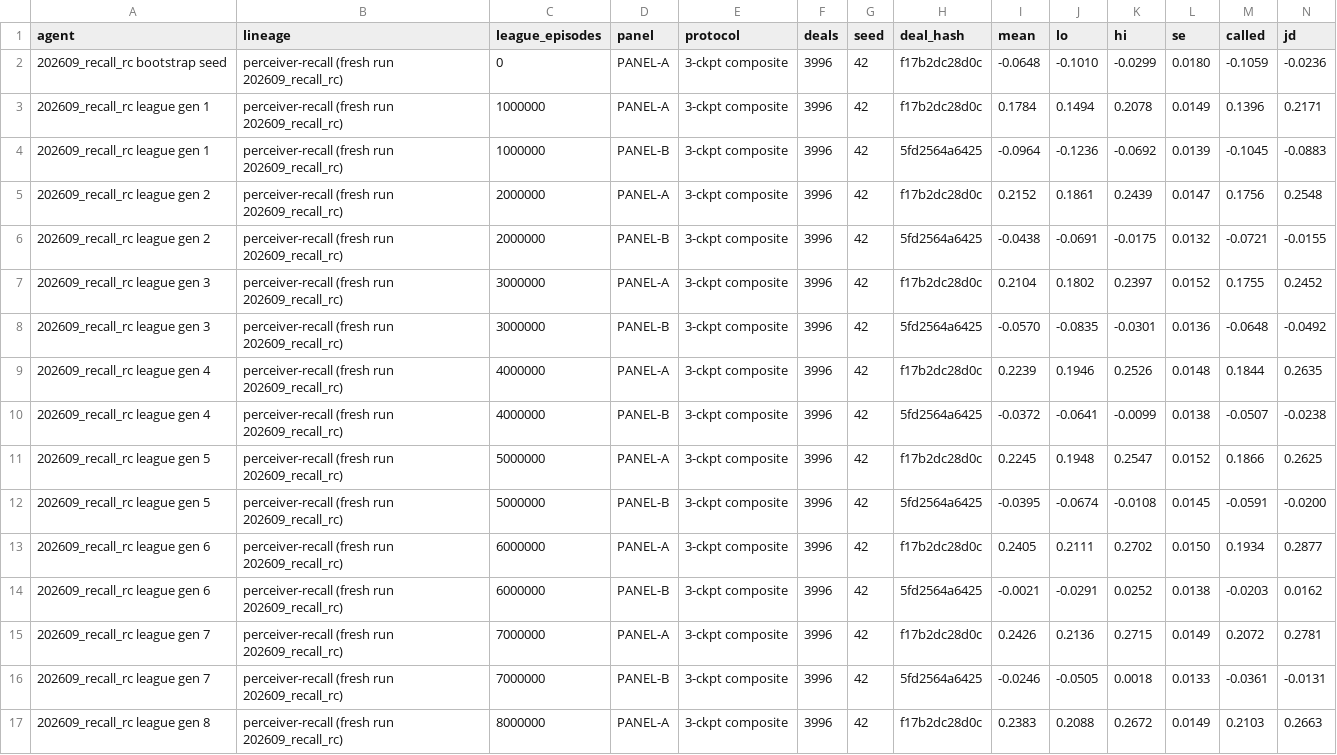
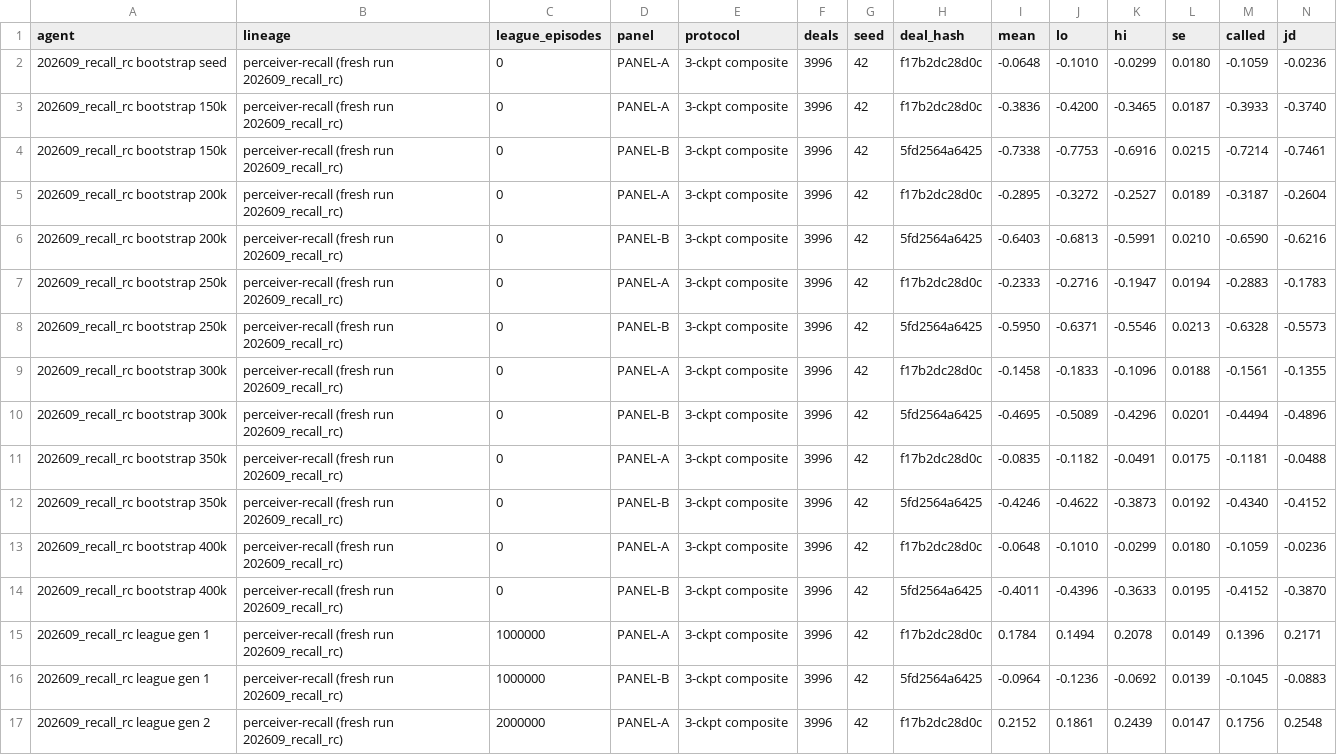
Before and after one commit to adamanthil/sheepsheadai, a CSV file: notebooks/panel_reference.csv, drawn as a sheet; only a part is shown; the shorter side is filled out with more unchanged rows; rows hold the shown columns only; the diff names each change by its address in the sheet, - before the commit and + after, or states it on an @@ line.

```diff
--- a/notebooks/panel_reference.csv
+++ b/notebooks/panel_reference.csv
+row 3: 202609_recall_rc bootstrap 150k | perceiver-recall (fresh run 202609_recall_rc) | 0 | PANEL-A | 3-ckpt composite | 3996 | 42 | f17b2dc28d0c | -0.3836 | -0.4200 | -0.3465 | 0.0187 | -0.3933 | -0.3740
+row 4: 202609_recall_rc bootstrap 150k | perceiver-recall (fresh run 202609_recall_rc) | 0 | PANEL-B | 3-ckpt composite | 3996 | 42 | 5fd2564a6425 | -0.7338 | -0.7753 | -0.6916 | 0.0215 | -0.7214 | -0.7461
+row 5: 202609_recall_rc bootstrap 200k | perceiver-recall (fresh run 202609_recall_rc) | 0 | PANEL-A | 3-ckpt composite | 3996 | 42 | f17b2dc28d0c | -0.2895 | -0.3272 | -0.2527 | 0.0189 | -0.3187 | -0.2604
+row 6: 202609_recall_rc bootstrap 200k | perceiver-recall (fresh run 202609_recall_rc) | 0 | PANEL-B | 3-ckpt composite | 3996 | 42 | 5fd2564a6425 | -0.6403 | -0.6813 | -0.5991 | 0.0210 | -0.6590 | -0.6216
+row 7: 202609_recall_rc bootstrap 250k | perceiver-recall (fresh run 202609_recall_rc) | 0 | PANEL-A | 3-ckpt composite | 3996 | 42 | f17b2dc28d0c | -0.2333 | -0.2716 | -0.1947 | 0.0194 | -0.2883 | -0.1783
+row 8: 202609_recall_rc bootstrap 250k | perceiver-recall (fresh run 202609_recall_rc) | 0 | PANEL-B | 3-ckpt composite | 3996 | 42 | 5fd2564a6425 | -0.5950 | -0.6371 | -0.5546 | 0.0213 | -0.6328 | -0.5573
+row 9: 202609_recall_rc bootstrap 300k | perceiver-recall (fresh run 202609_recall_rc) | 0 | PANEL-A | 3-ckpt composite | 3996 | 42 | f17b2dc28d0c | -0.1458 | -0.1833 | -0.1096 | 0.0188 | -0.1561 | -0.1355
+row 10: 202609_recall_rc bootstrap 300k | perceiver-recall (fresh run 202609_recall_rc) | 0 | PANEL-B | 3-ckpt composite | 3996 | 42 | 5fd2564a6425 | -0.4695 | -0.5089 | -0.4296 | 0.0201 | -0.4494 | -0.4896
+row 11: 202609_recall_rc bootstrap 350k | perceiver-recall (fresh run 202609_recall_rc) | 0 | PANEL-A | 3-ckpt composite | 3996 | 42 | f17b2dc28d0c | -0.0835 | -0.1182 | -0.0491 | 0.0175 | -0.1181 | -0.0488
+row 12: 202609_recall_rc bootstrap 350k | perceiver-recall (fresh run 202609_recall_rc) | 0 | PANEL-B | 3-ckpt composite | 3996 | 42 | 5fd2564a6425 | -0.4246 | -0.4622 | -0.3873 | 0.0192 | -0.4340 | -0.4152
+row 13: 202609_recall_rc bootstrap 400k | perceiver-recall (fresh run 202609_recall_rc) | 0 | PANEL-A | 3-ckpt composite | 3996 | 42 | f17b2dc28d0c | -0.0648 | -0.1010 | -0.0299 | 0.0180 | -0.1059 | -0.0236
+row 14: 202609_recall_rc bootstrap 400k | perceiver-recall (fresh run 202609_recall_rc) | 0 | PANEL-B | 3-ckpt composite | 3996 | 42 | 5fd2564a6425 | -0.4011 | -0.4396 | -0.3633 | 0.0195 | -0.4152 | -0.3870
```
Also changed, not shown: 2 other files.
